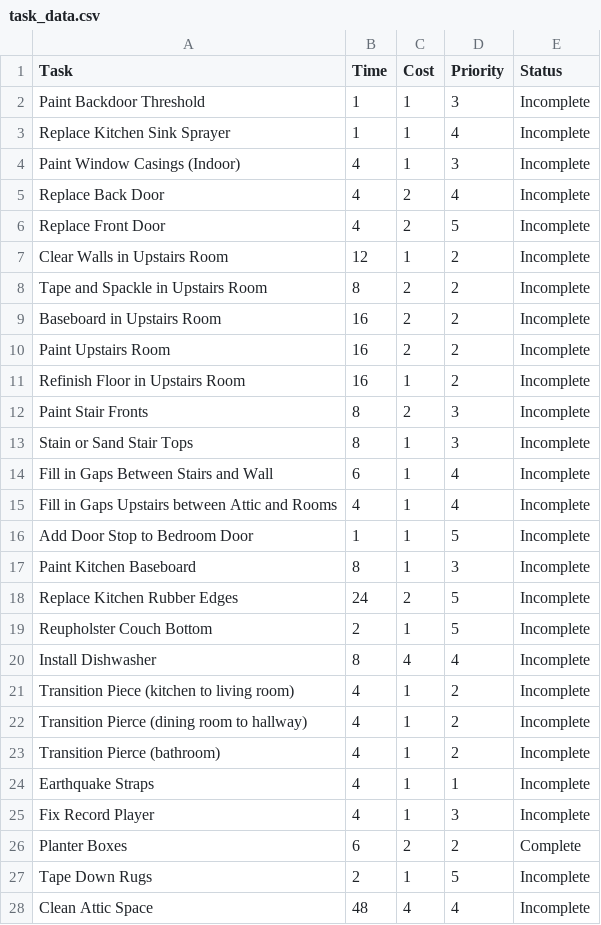
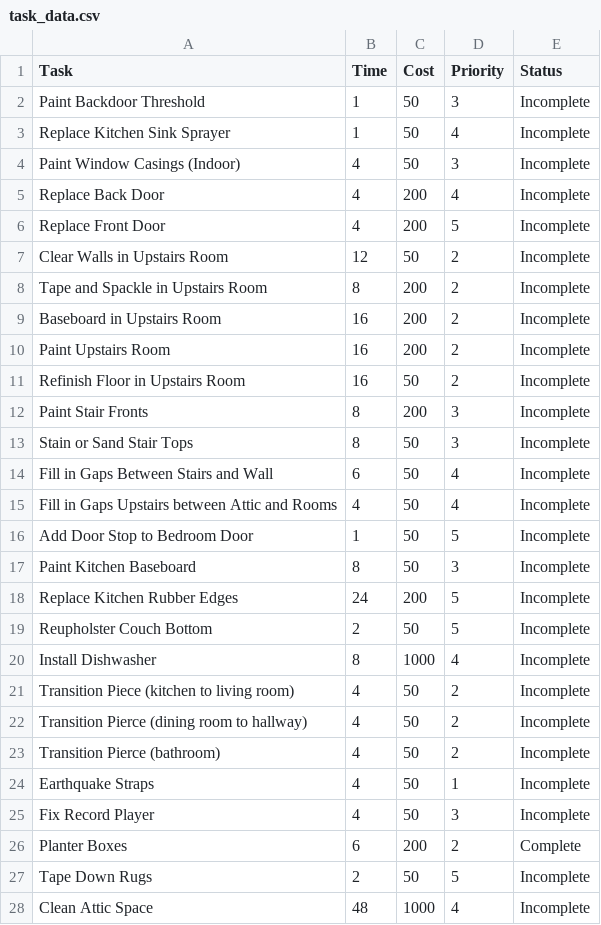
Before and after one commit to bricegnichols/chimney, a CSV file: task_data.csv, drawn as a sheet; only a part is shown; the diff covers the shown part only.

```diff
--- a/task_data.csv
+++ b/task_data.csv
@@ -1,28 +1,28 @@
 Task,Time,Cost,Priority,Status
-Paint Backdoor Threshold,1,1,3,Incomplete
-Replace Kitchen Sink Sprayer,1,1,4,Incomplete
-Paint Window Casings (Indoor),4,1,3,Incomplete
-Replace Back Door,4,2,4,Incomplete
-Replace Front Door,4,2,5,Incomplete
-Clear Walls in Upstairs Room,12,1,2,Incomplete
-Tape and Spackle in Upstairs Room,8,2,2,Incomplete
-Baseboard in Upstairs Room,16,2,2,Incomplete
-Paint Upstairs Room,16,2,2,Incomplete
-Refinish Floor in Upstairs Room,16,1,2,Incomplete
-Paint Stair Fronts,8,2,3,Incomplete
-Stain or Sand Stair Tops,8,1,3,Incomplete
-Fill in Gaps Between Stairs and Wall,6,1,4,Incomplete
-Fill in Gaps Upstairs between Attic and Rooms,4,1,4,Incomplete
-Add Door Stop to Bedroom Door,1,1,5,Incomplete
-Paint Kitchen Baseboard,8,1,3,Incomplete
-Replace Kitchen Rubber Edges,24,2,5,Incomplete
-Reupholster Couch Bottom,2,1,5,Incomplete
-Install Dishwasher,8,4,4,Incomplete
-Transition Piece (kitchen to living room),4,1,2,Incomplete
-Transition Pierce (dining room to hallway),4,1,2,Incomplete
-Transition Pierce (bathroom),4,1,2,Incomplete
-Earthquake Straps ,4,1,1,Incomplete
-Fix Record Player,4,1,3,Incomplete
-Planter Boxes,6,2,2,Complete
-Tape Down Rugs,2,1,5,Incomplete
-Clean Attic Space ,48,4,4,Incomplete
+Paint Backdoor Threshold,1,50,3,Incomplete
+Replace Kitchen Sink Sprayer,1,50,4,Incomplete
+Paint Window Casings (Indoor),4,50,3,Incomplete
+Replace Back Door,4,200,4,Incomplete
+Replace Front Door,4,200,5,Incomplete
+Clear Walls in Upstairs Room,12,50,2,Incomplete
+Tape and Spackle in Upstairs Room,8,200,2,Incomplete
+Baseboard in Upstairs Room,16,200,2,Incomplete
+Paint Upstairs Room,16,200,2,Incomplete
+Refinish Floor in Upstairs Room,16,50,2,Incomplete
+Paint Stair Fronts,8,200,3,Incomplete
+Stain or Sand Stair Tops,8,50,3,Incomplete
+Fill in Gaps Between Stairs and Wall,6,50,4,Incomplete
+Fill in Gaps Upstairs between Attic and Rooms,4,50,4,Incomplete
+Add Door Stop to Bedroom Door,1,50,5,Incomplete
+Paint Kitchen Baseboard,8,50,3,Incomplete
+Replace Kitchen Rubber Edges,24,200,5,Incomplete
+Reupholster Couch Bottom,2,50,5,Incomplete
+Install Dishwasher,8,1000,4,Incomplete
+Transition Piece (kitchen to living room),4,50,2,Incomplete
+Transition Pierce (dining room to hallway),4,50,2,Incomplete
+Transition Pierce (bathroom),4,50,2,Incomplete
+Earthquake Straps ,4,50,1,Incomplete
+Fix Record Player,4,50,3,Incomplete
+Planter Boxes,6,200,2,Complete
+Tape Down Rugs,2,50,5,Incomplete
+Clean Attic Space ,48,1000,4,Incomplete
```
Also changed, not shown: 45 edited cells elsewhere in this file, 2 other files.
